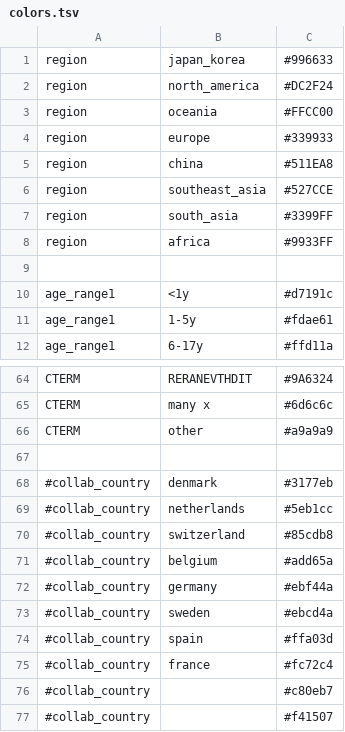
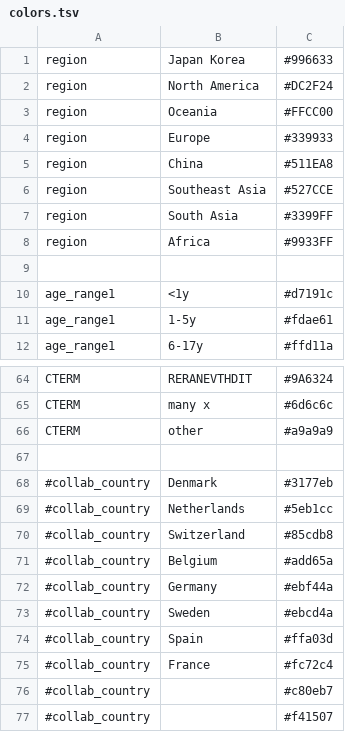
Before and after one commit to nextstrain/enterovirus_d68, a TSV file: vp1/config/colors.tsv, drawn as a sheet; only a part is shown, gaps mark what is left out.

```diff
--- a/vp1/config/colors.tsv
+++ b/vp1/config/colors.tsv
@@ -1,9 +1,9 @@
-region	japan_korea	#996633
-region	north_america	#DC2F24
-region	oceania	#FFCC00
-region	europe	#339933
-region	china	#511EA8
-region	southeast_asia	#527CCE
-region	south_asia	#3399FF
-region	africa	#9933FF
+region	Japan Korea	#996633
+region	North America	#DC2F24
+region	Oceania	#FFCC00
+region	Europe	#339933
+region	China	#511EA8
+region	Southeast Asia	#527CCE
+region	South Asia	#3399FF
+region	Africa	#9933FF
 
@@ -67,10 +67,10 @@ CTERM	other	#a9a9a9
 
-#collab_country	denmark	#3177eb
-#collab_country	netherlands	#5eb1cc
-#collab_country	switzerland	#85cdb8
-#collab_country	belgium	#add65a
-#collab_country	germany	#ebf44a
-#collab_country	sweden	#ebcd4a
-#collab_country	spain	#ffa03d
-#collab_country	france	#fc72c4
+#collab_country	Denmark	#3177eb
+#collab_country	Netherlands	#5eb1cc
+#collab_country	Switzerland	#85cdb8
+#collab_country	Belgium	#add65a
+#collab_country	Germany	#ebf44a
+#collab_country	Sweden	#ebcd4a
+#collab_country	Spain	#ffa03d
+#collab_country	France	#fc72c4
 #collab_country		#c80eb7
```
Also changed, not shown: genome/config/colors.tsv, 4 other files.
